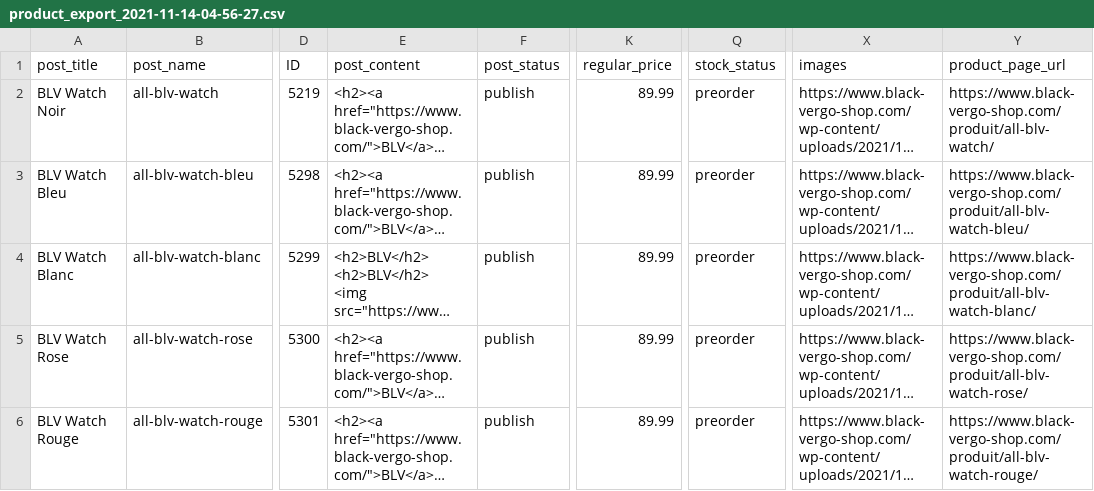
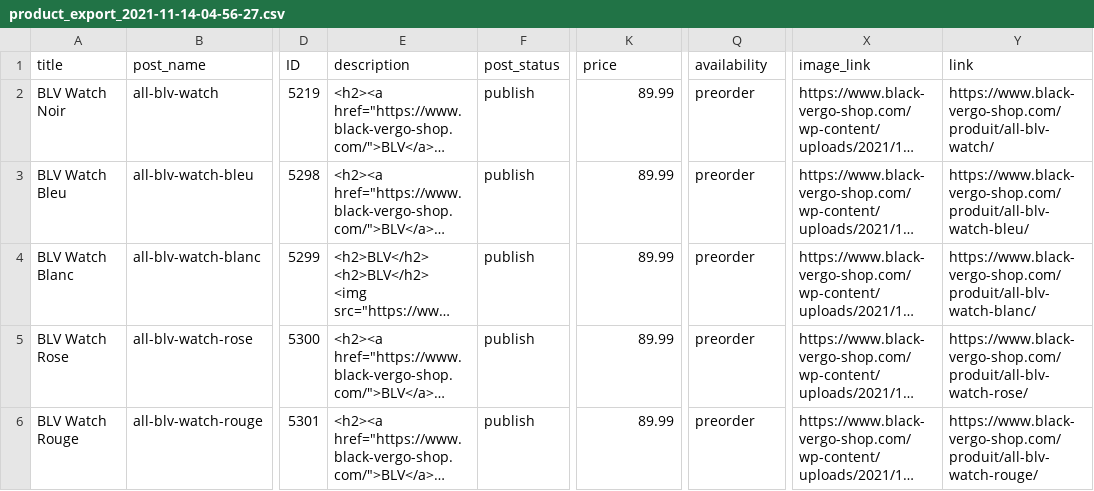
Before and after one commit to Blvwmb/Catalogue-BLV, a CSV file: product_export_2021-11-14-04-56-27.csv, drawn as a sheet; only a part is shown, gaps mark what is left out; long unchanged cells end in …; the diff names each change by its address in the sheet, - before the commit and + after, or states it on an @@ line.

Commit message:
Update product_export_2021-11-14-04-56-27.csv

```diff
--- a/product_export_2021-11-14-04-56-27.csv
+++ b/product_export_2021-11-14-04-56-27.csv
-A1: post_title
+A1: title
-E1: post_content
+E1: description
-K1: regular_price
+K1: price
-Q1: stock_status
+Q1: availability
-X1: images
+X1: image_link
-Y1: product_page_url
+Y1: link
```
